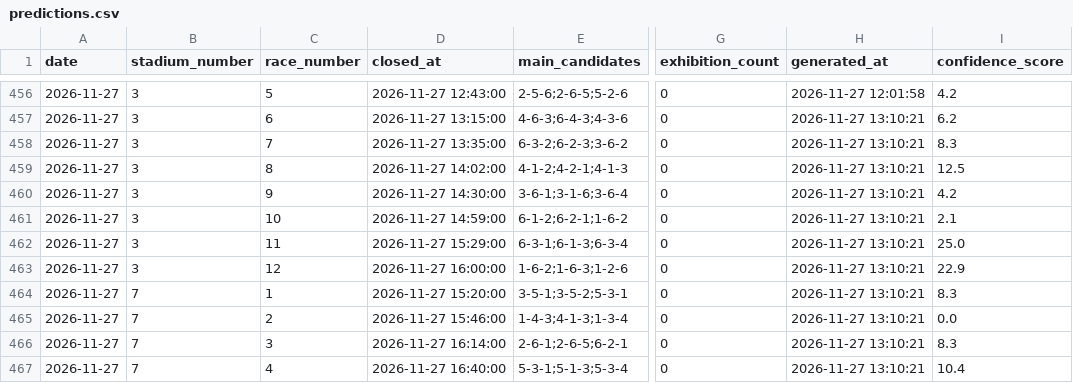
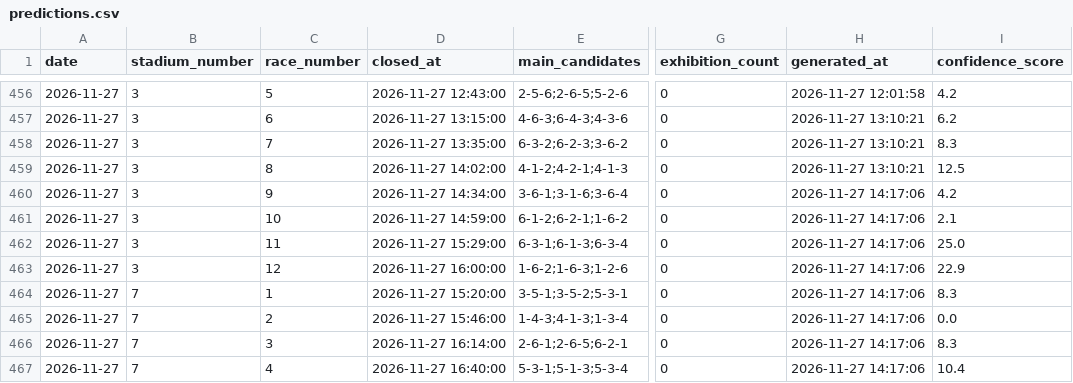
Before and after one commit to macchi1014-oss/boat-race-auto, a CSV file: data/predictions.csv, drawn as a sheet; only a part is shown, gaps mark what is left out; the diff covers the shown part only; the diff names each change by its address in the sheet, - before the commit and + after, or states it on an @@ line.

```diff
--- a/data/predictions.csv
+++ b/data/predictions.csv
-D460 (closed_at): 2026-11-27 14:30:00
+D460 (closed_at): 2026-11-27 14:34:00
-H460:H467 (generated_at): 2026-11-27 13:10:21
+H460:H467 (generated_at): 2026-11-27 14:17:06
```
Also changed, not shown: 103 edited cells elsewhere in this file, data/race_results.csv, data/statistics.csv, 3 other files.
